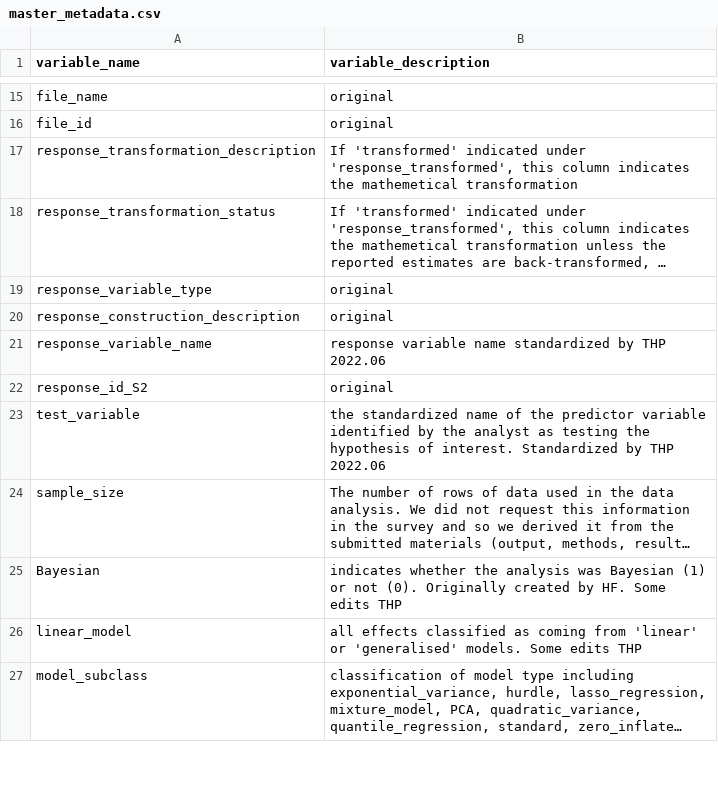
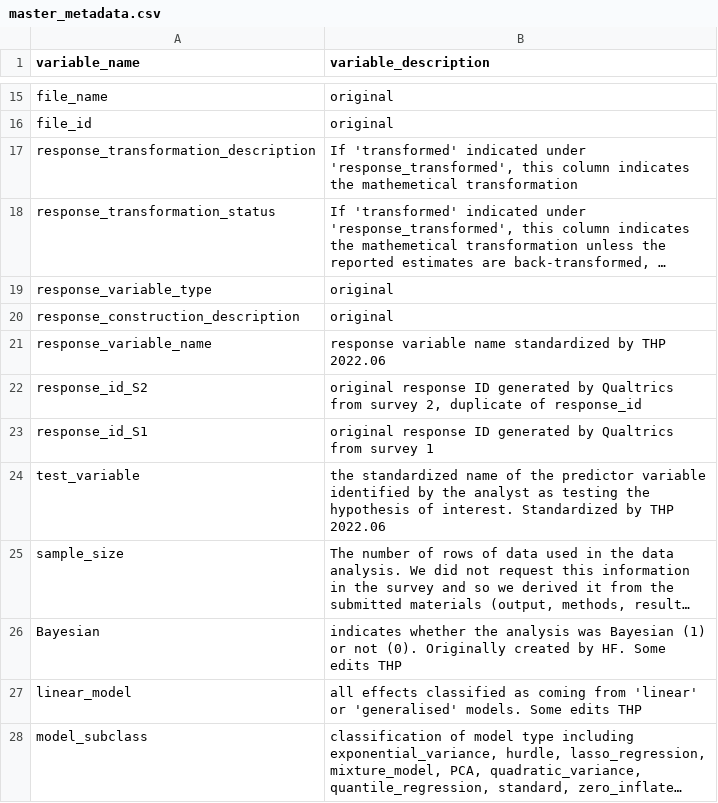
Before and after one commit to egouldo/ManyEcoEvo, a CSV file: data-raw/anonymised_data/master_metadata.csv, drawn as a sheet; only a part is shown, gaps mark what is left out; long unchanged cells end in ….

```diff
--- a/data-raw/anonymised_data/master_metadata.csv
+++ b/data-raw/anonymised_data/master_metadata.csv
@@ -21,3 +21,4 @@ response_construction_description,original
 response_variable_name,response variable name standardized by THP 2022.06
-response_id_S2,original
+response_id_S2,"original response ID generated by Qualtrics from survey 2, duplicate of response_id"
+response_id_S1,"original response ID generated by Qualtrics from survey 1"
 test_variable,the standardized name of the predictor variable identified by the analyst as testing the hypothesis of interest. Standardized by THP 2022.06
```
Also changed, not shown: data-raw/anonymised_data/master_data.csv, 1 other file.
